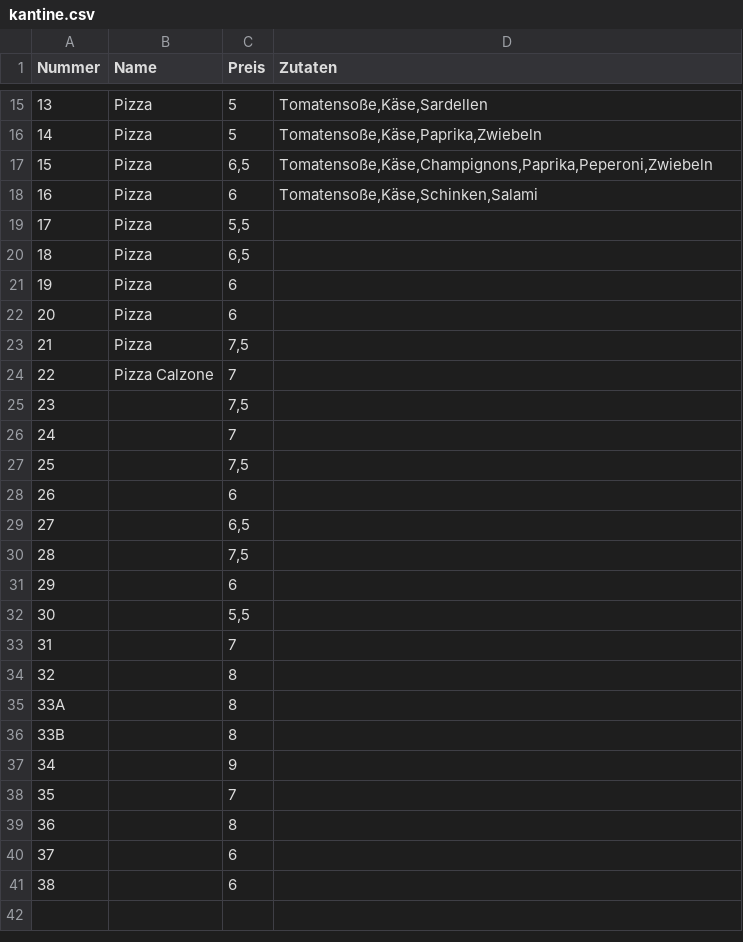
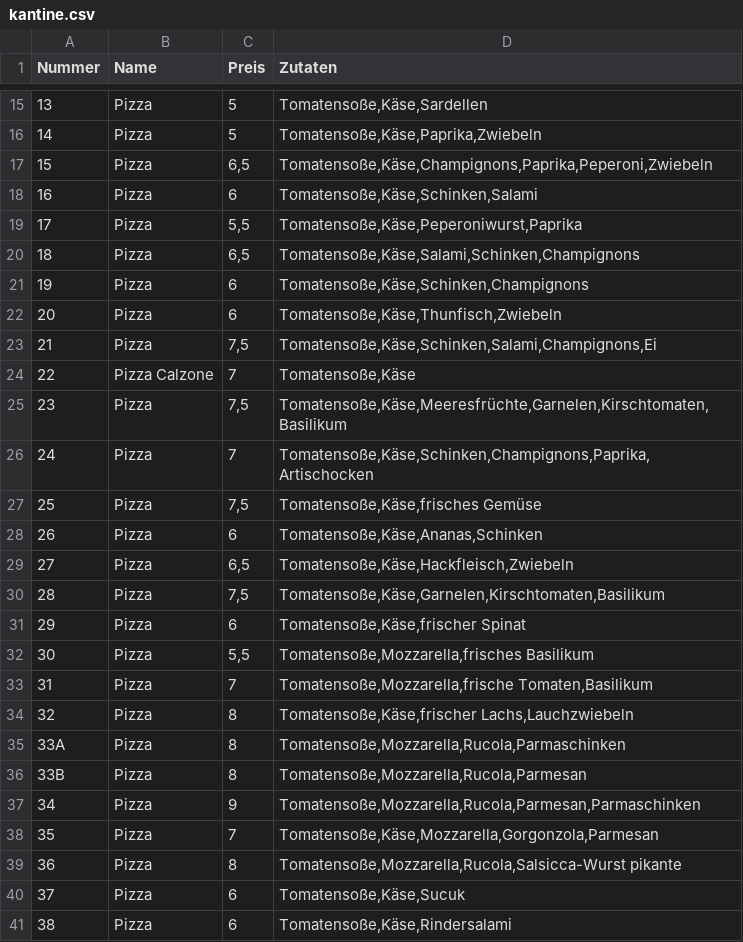
Before and after one commit to das-kaesebrot/pizza-suggester, a CSV file: csv/kantine.csv, drawn as a sheet; only a part is shown, gaps mark what is left out.

Commit message:
updated csv, removed old ideas from pizza.py

```diff
--- a/csv/kantine.csv
+++ b/csv/kantine.csv
@@ -18,24 +18,24 @@
 16;Pizza;6;Tomatensoße,Käse,Schinken,Salami
-17;Pizza;5,5;
-18;Pizza;6,5;
-19;Pizza;6;
-20;Pizza;6;
-21;Pizza;7,5;
-22;Pizza Calzone;7;
-23;;7,5;
-24;;7;
-25;;7,5;
-26;;6;
-27;;6,5;
-28;;7,5;
-29;;6;
-30;;5,5;
-31;;7;
-32;;8;
-33A;;8;
-33B;;8;
-34;;9;
-35;;7;
-36;;8;
-37;;6;
-38;;6;
+17;Pizza;5,5;Tomatensoße,Käse,Peperoniwurst,Paprika
+18;Pizza;6,5;Tomatensoße,Käse,Salami,Schinken,Champignons
+19;Pizza;6;Tomatensoße,Käse,Schinken,Champignons
+20;Pizza;6;Tomatensoße,Käse,Thunfisch,Zwiebeln
+21;Pizza;7,5;Tomatensoße,Käse,Schinken,Salami,Champignons,Ei
+22;Pizza Calzone;7;Tomatensoße,Käse
+23;Pizza;7,5;Tomatensoße,Käse,Meeresfrüchte,Garnelen,Kirschtomaten,Basilikum
+24;Pizza;7;Tomatensoße,Käse,Schinken,Champignons,Paprika,Artischocken
+25;Pizza;7,5;Tomatensoße,Käse,frisches Gemüse
+26;Pizza;6;Tomatensoße,Käse,Ananas,Schinken
+27;Pizza;6,5;Tomatensoße,Käse,Hackfleisch,Zwiebeln
+28;Pizza;7,5;Tomatensoße,Käse,Garnelen,Kirschtomaten,Basilikum
+29;Pizza;6;Tomatensoße,Käse,frischer Spinat
+30;Pizza;5,5;Tomatensoße,Mozzarella,frisches Basilikum
+31;Pizza;7;Tomatensoße,Mozzarella,frische Tomaten,Basilikum
+32;Pizza;8;Tomatensoße,Käse,frischer Lachs,Lauchzwiebeln
+33A;Pizza;8;Tomatensoße,Mozzarella,Rucola,Parmaschinken
+33B;Pizza;8;Tomatensoße,Mozzarella,Rucola,Parmesan
+34;Pizza;9;Tomatensoße,Mozzarella,Rucola,Parmesan,Parmaschinken
+35;Pizza;7;Tomatensoße,Käse,Mozzarella,Gorgonzola,Parmesan
+36;Pizza;8;Tomatensoße,Mozzarella,Rucola,Salsicca-Wurst pikante
+37;Pizza;6;Tomatensoße,Käse,Sucuk
+38;Pizza;6;Tomatensoße,Käse,Rindersalami
```
Also changed, not shown: 1 other file.
